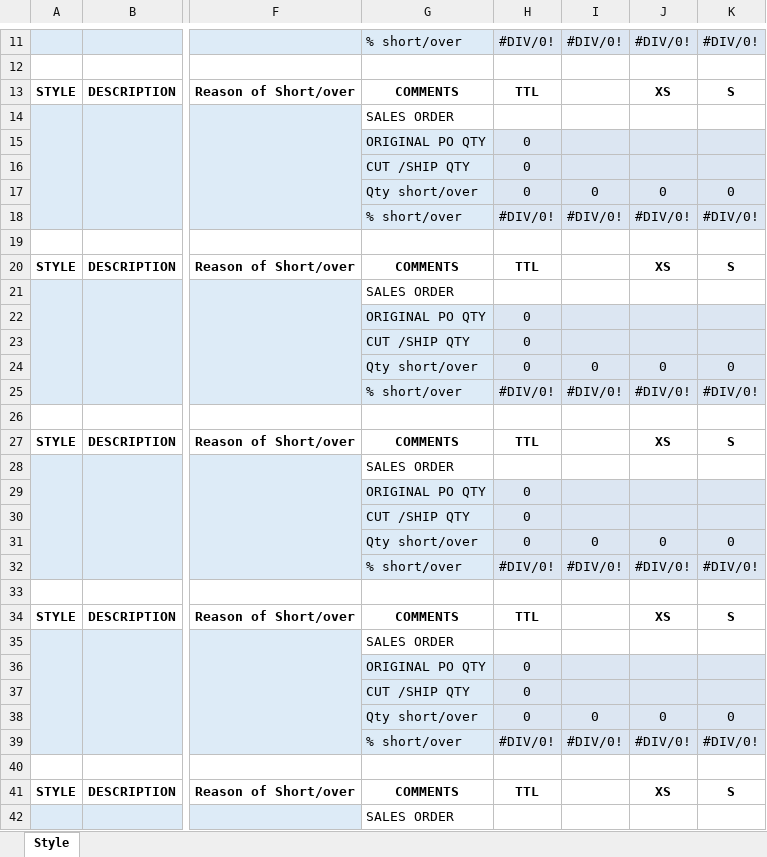
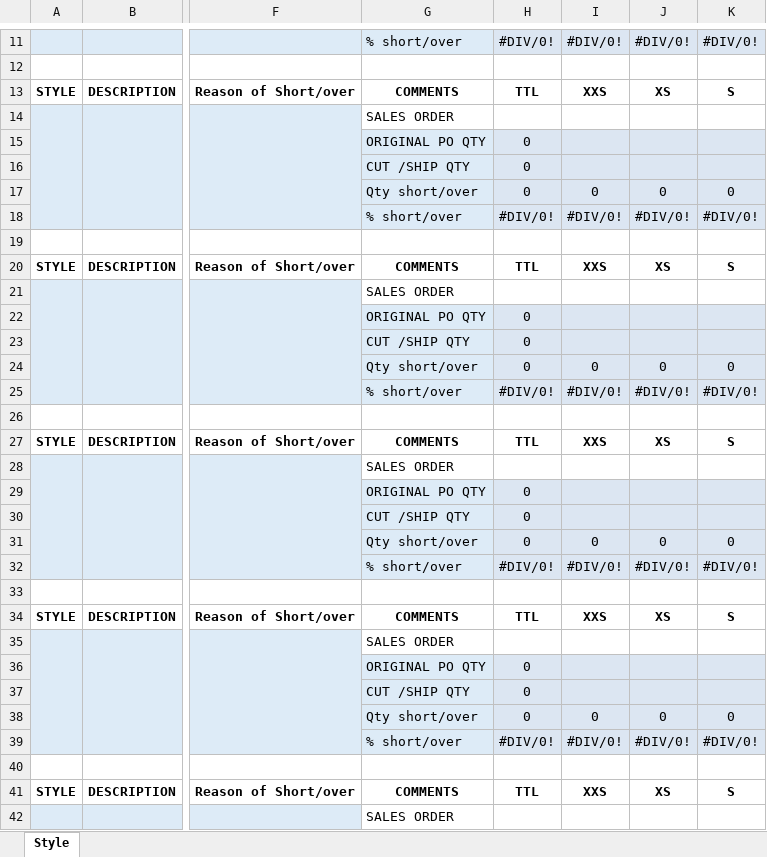
Before and after one commit to lendisolutions/Software-ERP-ASA, an Excel workbook: ERP.Presentacion/Excel/ShippingReportVincePO.xlsx, sheet Style, drawn as a sheet; only a part is shown, gaps mark what is left out; values as stored, in another font and other column widths than the file's, no borders; the diff covers the shown part only; the diff names each change by its address in the sheet, - before the commit and + after, or states it on an @@ line.

```diff
--- a/ERP.Presentacion/Excel/ShippingReportVincePO.xlsx (sheet Style)
+++ b/ERP.Presentacion/Excel/ShippingReportVincePO.xlsx (sheet Style)
-I13: (empty)
+I13: XXS
-I20: (empty)
+I20: XXS
-I27: (empty)
+I27: XXS
-I34: (empty)
+I34: XXS
-I41: (empty)
+I41: XXS
```
Also changed, not shown: 4 edited cells elsewhere in this sheet, ERP.Presentacion/Excel/ShippingReportVinceStyle.xlsx.
